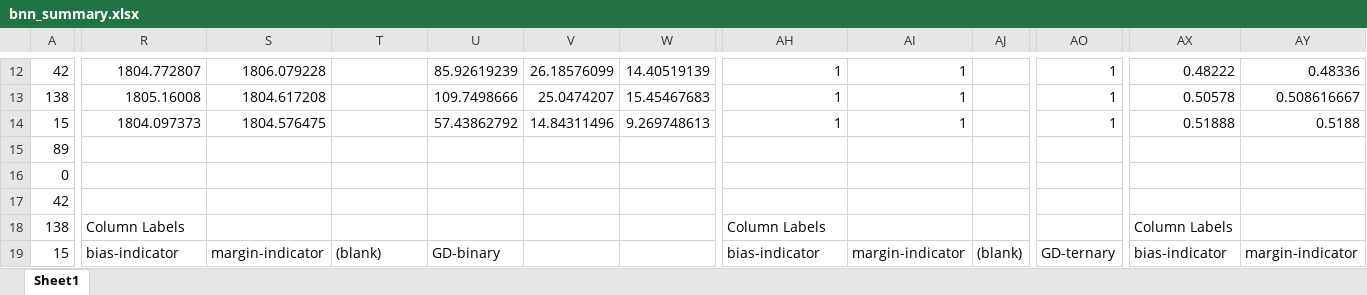
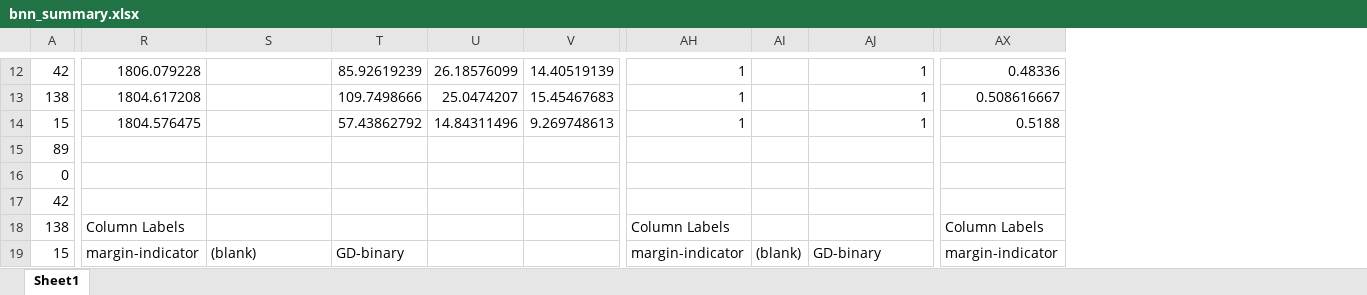
Before and after one commit to brandalston/BNN, an Excel workbook: results_files/bnn_summary.xlsx, sheet Sheet1, drawn as a sheet; only a part is shown, gaps mark what is left out; values as stored, in another font and other column widths than the file's, no borders; removed rows and columns are numbered as before the commit, all else as after; the diff covers the shown part only; the diff names each change by its address in the sheet, - before the commit and + after, or states it on an @@ line.

Commit message:
thor-min_w and bias-indicator testing

```diff
--- a/results_files/bnn_summary.xlsx (sheet Sheet1)
+++ b/results_files/bnn_summary.xlsx (sheet Sheet1)
-column W, rows 12-14: 14.40519139 | 15.45467683 | 9.269748613
+column AI, row 19: (blank)
-column AJ, row 19: (blank)
-column AO, rows 12-19: 1 | 1 | 1 |  |  |  |  | GD-ternary
-column AX, rows 12-19: 0.48222 | 0.50578 | 0.51888 |  |  |  | Column Labels | bias-indicator
-R12: 1804.772807
+R12: 1806.079228
-S12: 1806.079228
+S12: (empty)
-T12: (empty)
+T12: 85.92619239
-U12: 85.92619239
+U12: 26.18576099
-V12: 26.18576099
+V12: 14.40519139
-R13: 1805.16008
+R13: 1804.617208
-S13: 1804.617208
+S13: (empty)
-T13: (empty)
+T13: 109.7498666
-U13: 109.7498666
+U13: 25.0474207
-V13: 25.0474207
+V13: 15.45467683
-R14: 1804.097373
+R14: 1804.576475
-S14: 1804.576475
+S14: (empty)
-T14: (empty)
+T14: 57.43862792
-U14: 57.43862792
+U14: 14.84311496
-V14: 14.84311496
+V14: 9.269748613
-AX18: (empty)
+AX18: Column Labels
-R19: bias-indicator
+R19: margin-indicator
-S19: margin-indicator
+S19: (blank)
-T19: (blank)
+T19: GD-binary
-U19: GD-binary
+U19: (empty)
-AH19: bias-indicator
+AH19: margin-indicator
-AJ19: margin-indicator
+AJ19: GD-binary
```
Also changed, not shown: 3 added rows, 3 removed rows, 2 added columns, 382 edited cells, cell formats and merged cells elsewhere in this sheet, formulas that keep their value.
